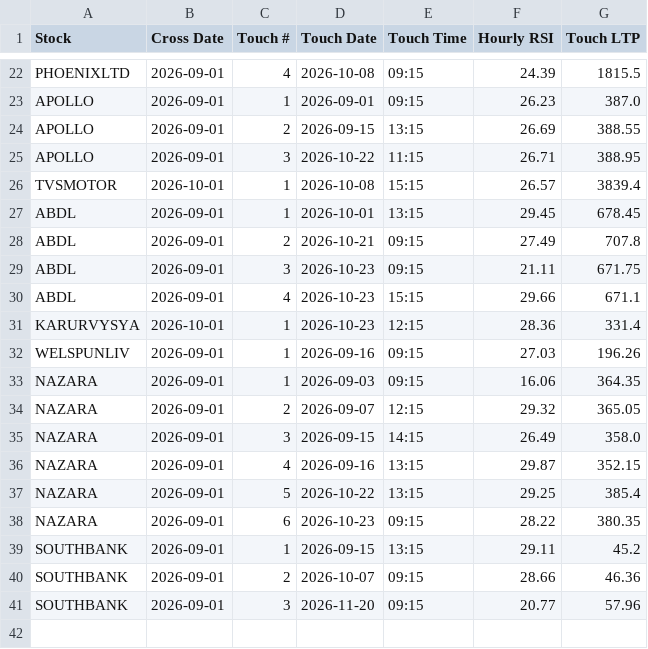
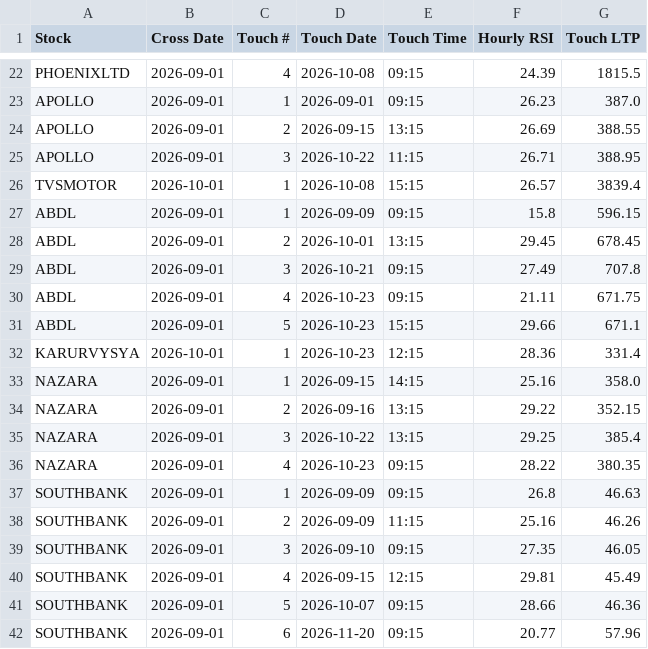
Before and after one commit to surajpjoshi/Montly_RSI, a CSV file: data/hourly_touch_history.csv, drawn as a sheet; only a part is shown, gaps mark what is left out.

```diff
--- a/data/hourly_touch_history.csv
+++ b/data/hourly_touch_history.csv
@@ -26,16 +26,17 @@ APOLLO,2026-09-01,3,2026-10-22,11:15,26.71,388.95
 TVSMOTOR,2026-10-01,1,2026-10-08,15:15,26.57,3839.4
-ABDL,2026-09-01,1,2026-10-01,13:15,29.45,678.45
-ABDL,2026-09-01,2,2026-10-21,09:15,27.49,707.8
-ABDL,2026-09-01,3,2026-10-23,09:15,21.11,671.75
-ABDL,2026-09-01,4,2026-10-23,15:15,29.66,671.1
+ABDL,2026-09-01,1,2026-09-09,09:15,15.8,596.15
+ABDL,2026-09-01,2,2026-10-01,13:15,29.45,678.45
+ABDL,2026-09-01,3,2026-10-21,09:15,27.49,707.8
+ABDL,2026-09-01,4,2026-10-23,09:15,21.11,671.75
+ABDL,2026-09-01,5,2026-10-23,15:15,29.66,671.1
 KARURVYSYA,2026-10-01,1,2026-10-23,12:15,28.36,331.4
-WELSPUNLIV,2026-09-01,1,2026-09-16,09:15,27.03,196.26
-NAZARA,2026-09-01,1,2026-09-03,09:15,16.06,364.35
-NAZARA,2026-09-01,2,2026-09-07,12:15,29.32,365.05
-NAZARA,2026-09-01,3,2026-09-15,14:15,26.49,358.0
-NAZARA,2026-09-01,4,2026-09-16,13:15,29.87,352.15
-NAZARA,2026-09-01,5,2026-10-22,13:15,29.25,385.4
-NAZARA,2026-09-01,6,2026-10-23,09:15,28.22,380.35
-SOUTHBANK,2026-09-01,1,2026-09-15,13:15,29.11,45.2
-SOUTHBANK,2026-09-01,2,2026-10-07,09:15,28.66,46.36
-SOUTHBANK,2026-09-01,3,2026-11-20,09:15,20.77,57.96
+NAZARA,2026-09-01,1,2026-09-15,14:15,25.16,358.0
+NAZARA,2026-09-01,2,2026-09-16,13:15,29.22,352.15
+NAZARA,2026-09-01,3,2026-10-22,13:15,29.25,385.4
+NAZARA,2026-09-01,4,2026-10-23,09:15,28.22,380.35
+SOUTHBANK,2026-09-01,1,2026-09-09,09:15,26.8,46.63
+SOUTHBANK,2026-09-01,2,2026-09-09,11:15,25.16,46.26
+SOUTHBANK,2026-09-01,3,2026-09-10,09:15,27.35,46.05
+SOUTHBANK,2026-09-01,4,2026-09-15,12:15,29.81,45.49
+SOUTHBANK,2026-09-01,5,2026-10-07,09:15,28.66,46.36
+SOUTHBANK,2026-09-01,6,2026-11-20,09:15,20.77,57.96
```
Also changed, not shown: data/watchlist.csv.
